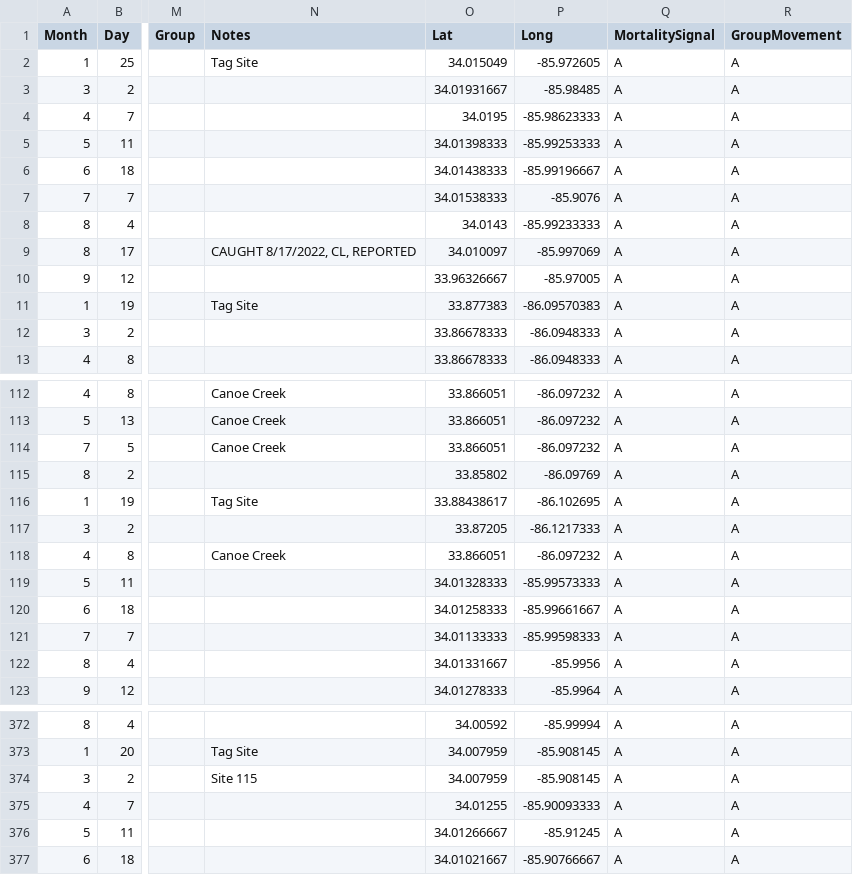
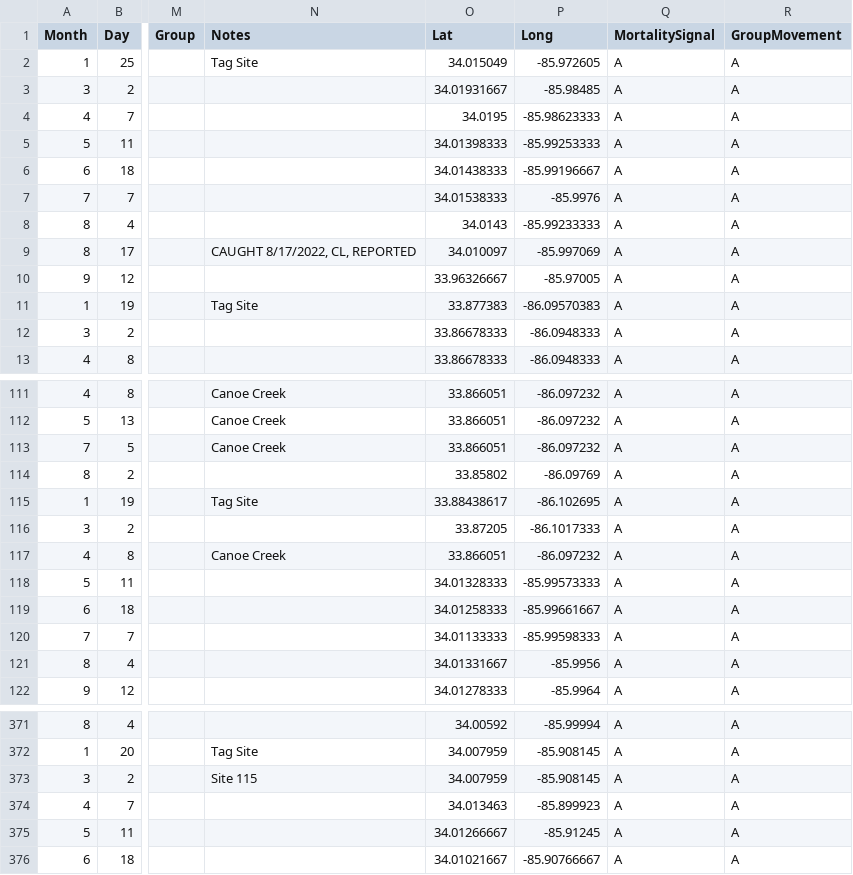
Before and after one commit to PrullMarcus/MastersAnalysis, a CSV file: TrackingDataMaster.csv, drawn as a sheet; only a part is shown, gaps mark what is left out; addresses are those after the commit; the diff covers the shown part only; the diff names each change by its address in the sheet, - before the commit and + after, or states it on an @@ line.

```diff
--- a/TrackingDataMaster.csv
+++ b/TrackingDataMaster.csv
-P7 (Long): -85.9076
+P7 (Long): -85.9976
-P116 (Long): -86.1217333
+P116 (Long): -86.1017333
-O374 (Lat): 34.01255
+O374 (Lat): 34.013463
-P374 (Long): -85.90093333
+P374 (Long): -85.899923
```
Also changed, not shown: 3 removed rows and 10 edited cells elsewhere in this file.
